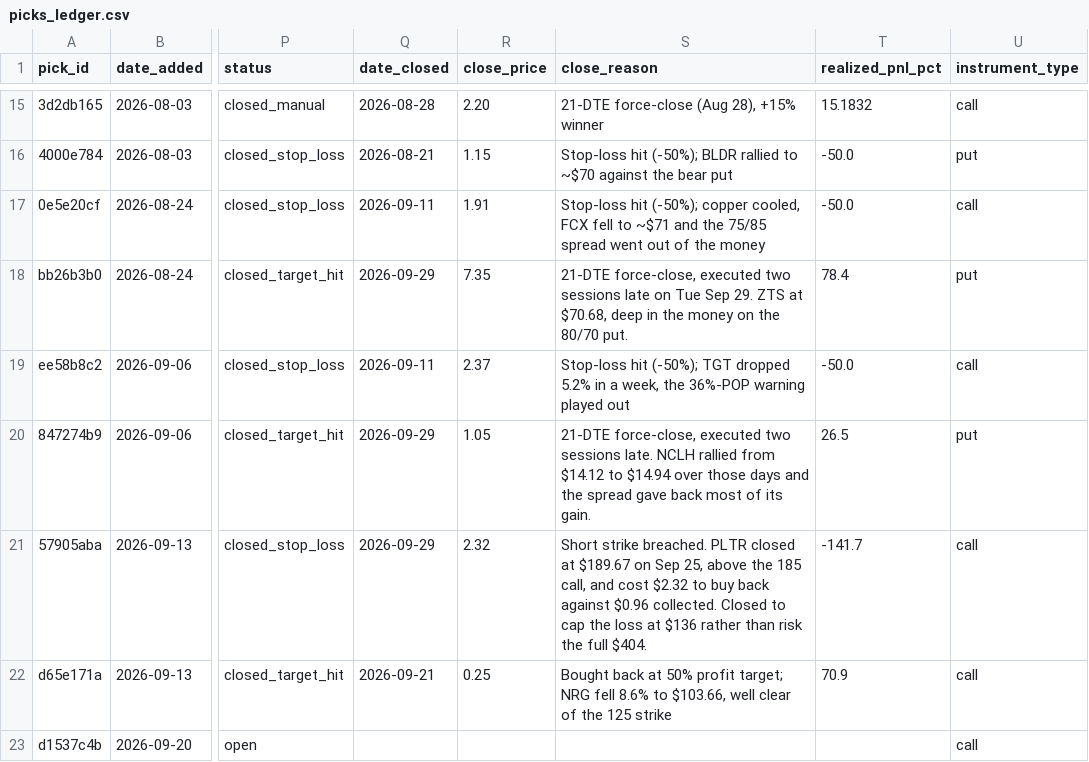
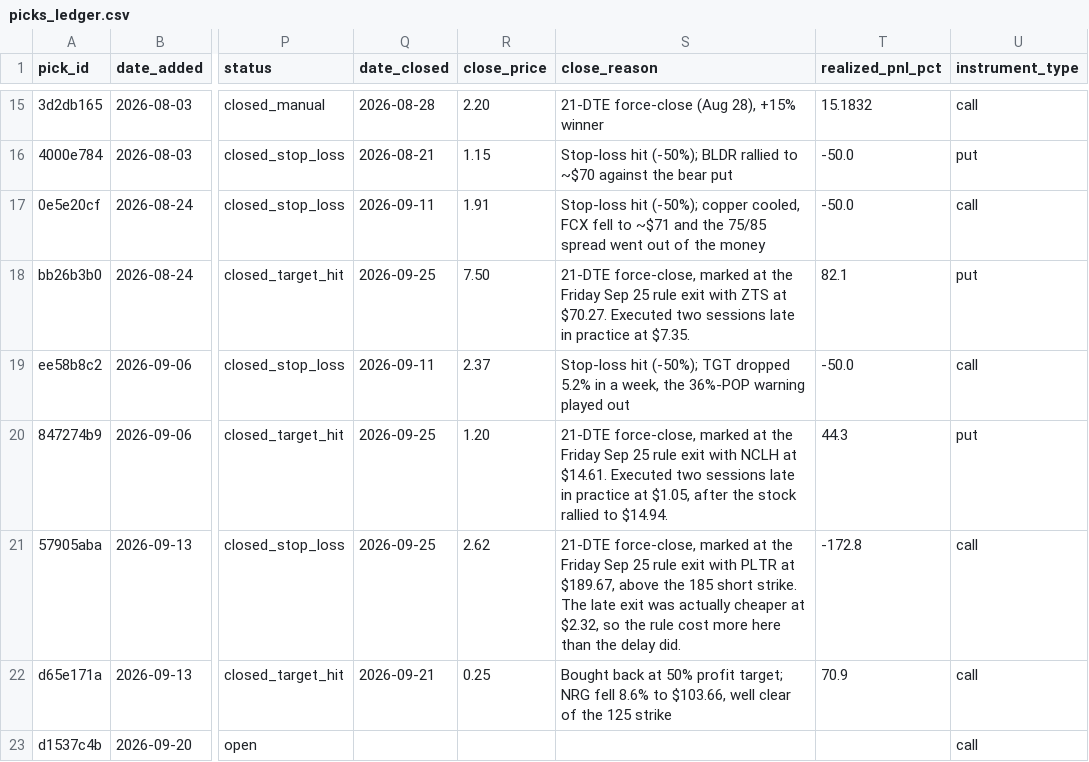
Before and after one commit to Creins25/reins-report, a CSV file: data/picks_ledger.csv, drawn as a sheet; only a part is shown, gaps mark what is left out; the diff names each change by its address in the sheet, - before the commit and + after, or states it on an @@ line.

```diff
--- a/data/picks_ledger.csv
+++ b/data/picks_ledger.csv
-Q18 (date_closed): 2026-09-29
+Q18 (date_closed): 2026-09-25
-R18 (close_price): 7.35
+R18 (close_price): 7.50
-S18 (close_reason): 21-DTE force-close, executed two sessions late on Tue Sep 29. ZTS at $70.68, deep in the money on the 80/70 put.
+S18 (close_reason): 21-DTE force-close, marked at the Friday Sep 25 rule exit with ZTS at $70.27. Executed two sessions late in practice at $7.35.
-T18 (realized_pnl_pct): 78.4
+T18 (realized_pnl_pct): 82.1
-Q20:Q21 (date_closed): 2026-09-29
+Q20:Q21 (date_closed): 2026-09-25
-R20 (close_price): 1.05
+R20 (close_price): 1.20
-S20 (close_reason): 21-DTE force-close, executed two sessions late. NCLH rallied from $14.12 to $14.94 over those days and the spread gave back most of its gain.
+S20 (close_reason): 21-DTE force-close, marked at the Friday Sep 25 rule exit with NCLH at $14.61. Executed two sessions late in practice at $1.05, after the stock rallied to $14.94.
-T20 (realized_pnl_pct): 26.5
+T20 (realized_pnl_pct): 44.3
-R21 (close_price): 2.32
+R21 (close_price): 2.62
-S21 (close_reason): Short strike breached. PLTR closed at $189.67 on Sep 25, above the 185 call, and cost $2.32 to buy back against $0.96 collected. Closed to cap the loss at $136 rather than risk the full $404.
+S21 (close_reason): 21-DTE force-close, marked at the Friday Sep 25 rule exit with PLTR at $189.67, above the 185 short strike. The late exit was actually cheaper at $2.32, so the rule cost more here than the delay did.
-T21 (realized_pnl_pct): -141.7
+T21 (realized_pnl_pct): -172.8
```
Also changed, not shown: 4 other files.
